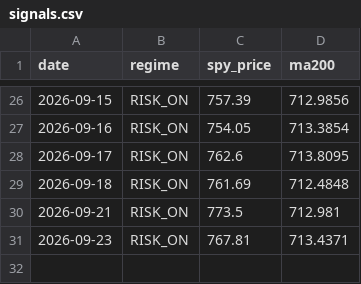
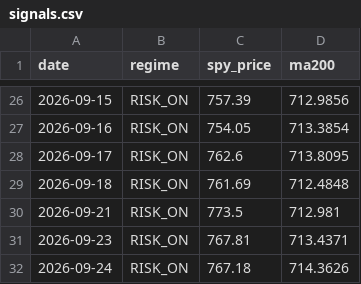
Before and after one commit to ybashancpa/quant-profit-forwad, a CSV file: forward/signals.csv, drawn as a sheet; only a part is shown, gaps mark what is left out.

```diff
--- a/forward/signals.csv
+++ b/forward/signals.csv
@@ -31 +31,2 @@ date,regime,spy_price,ma200
 2026-09-23,RISK_ON,767.81,713.4371
+2026-09-24,RISK_ON,767.18,714.3626
```
Also changed, not shown: forward/nav_history.csv, forward/runs.csv, 3 other files.
